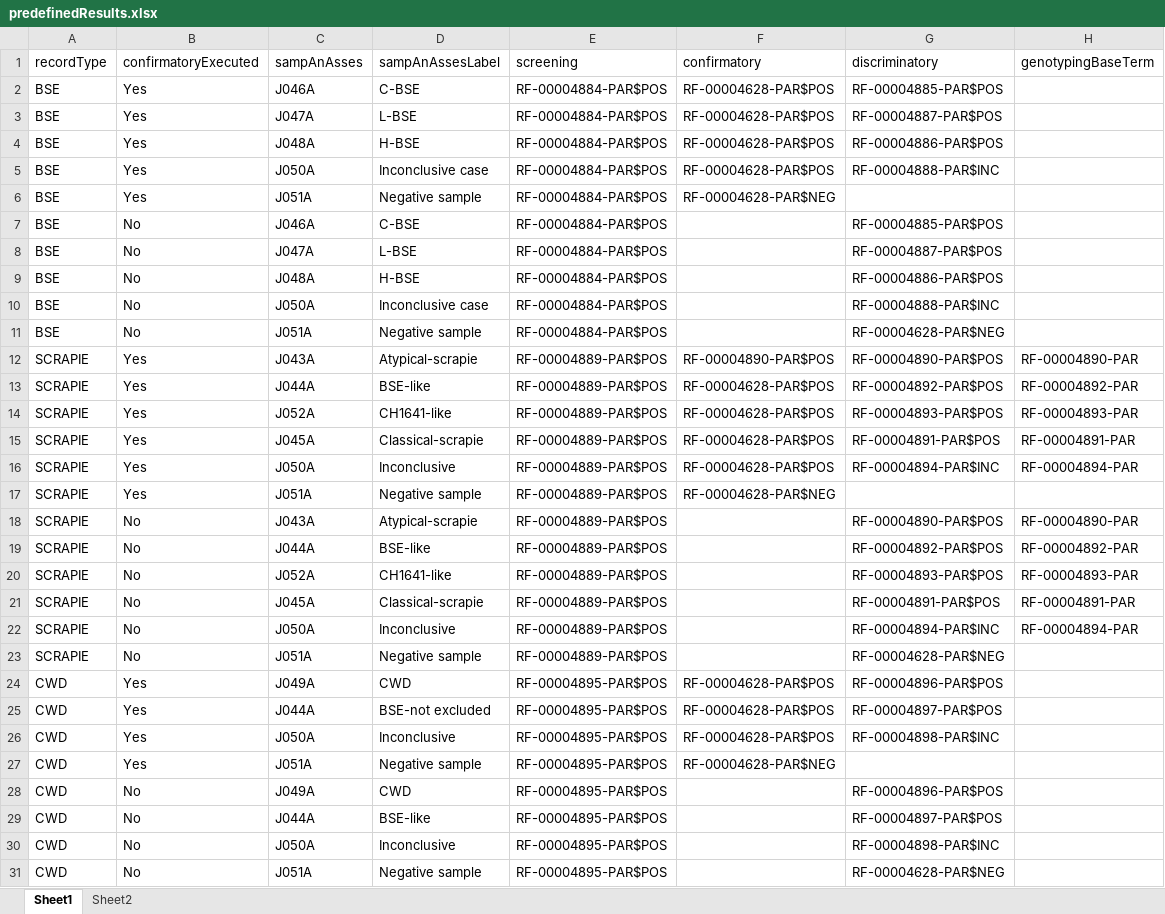
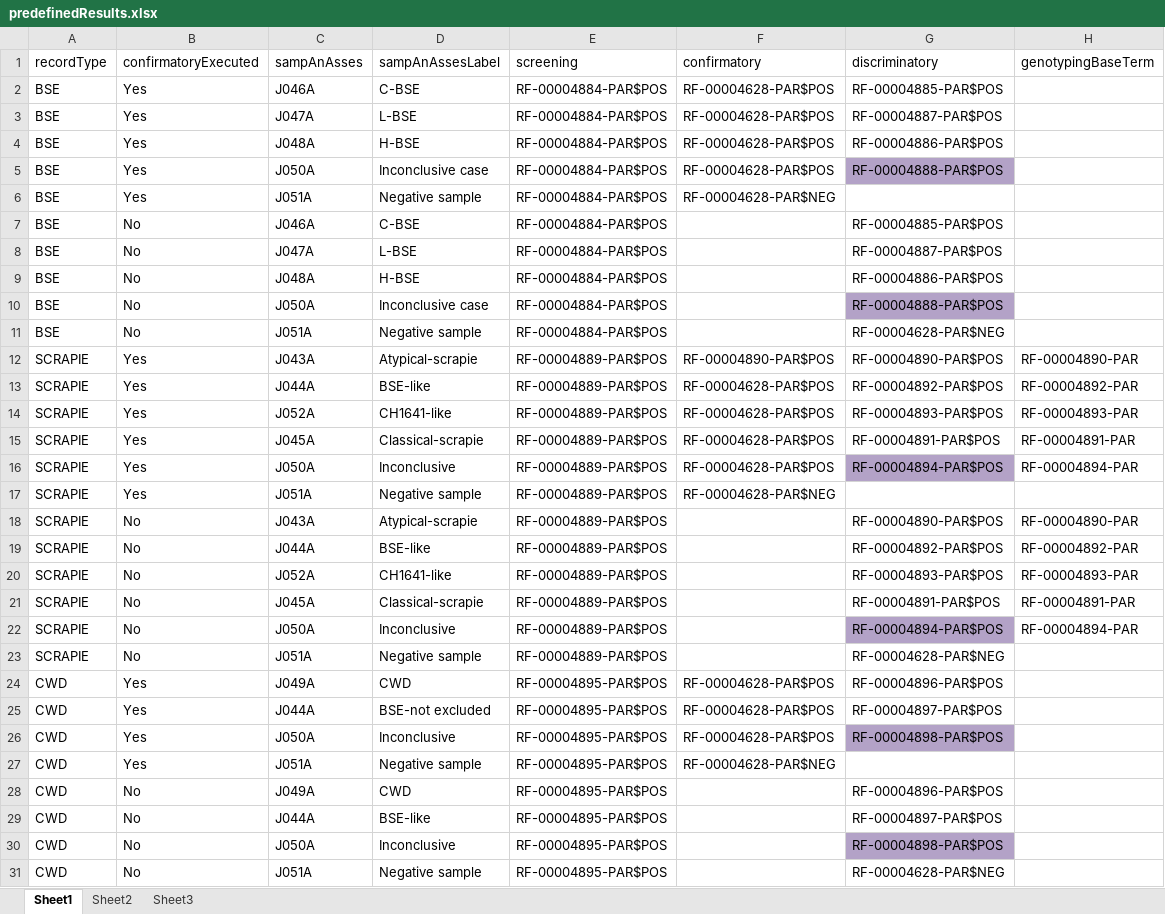
Before and after one commit to openefsa/tse-data-reporting-tool, an Excel workbook: config/predefinedResults.xlsx, sheet Sheet1, drawn as a sheet; values as stored, in another font and other column widths than the file's, no borders; table styles not drawn; the diff names each change by its address in the sheet, - before the commit and + after, or states it on an @@ line.

```diff
--- a/config/predefinedResults.xlsx (sheet Sheet1)
+++ b/config/predefinedResults.xlsx (sheet Sheet1)
+sheet tab: Sheet3
-G5 (discriminatory): RF-00004888-PAR$INC
+G5 (discriminatory): RF-00004888-PAR$POS
-G5 fill: none
+G5 fill: #B3A2C7
-G10 (discriminatory): RF-00004888-PAR$INC
+G10 (discriminatory): RF-00004888-PAR$POS
-G10 fill: none
+G10 fill: #B3A2C7
-G16 (discriminatory): RF-00004894-PAR$INC
+G16 (discriminatory): RF-00004894-PAR$POS
-G16 fill: none
+G16 fill: #B3A2C7
-G22 (discriminatory): RF-00004894-PAR$INC
+G22 (discriminatory): RF-00004894-PAR$POS
-G22 fill: none
+G22 fill: #B3A2C7
-G26 (discriminatory): RF-00004898-PAR$INC
+G26 (discriminatory): RF-00004898-PAR$POS
-G26 fill: none
+G26 fill: #B3A2C7
-G30 (discriminatory): RF-00004898-PAR$INC
+G30 (discriminatory): RF-00004898-PAR$POS
-G30 fill: none
+G30 fill: #B3A2C7
```
Also changed, not shown: sheet Sheet2, config/tablesSchema.xlsx, 2 other files.
